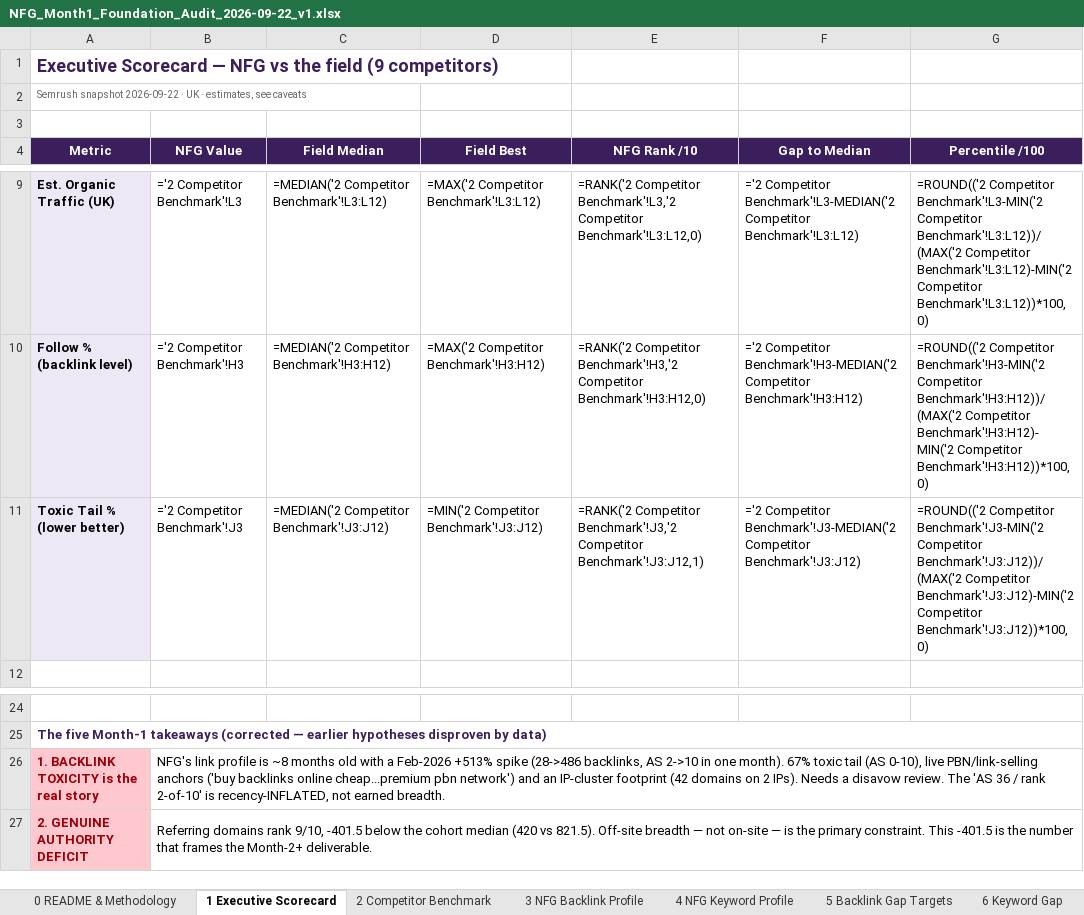
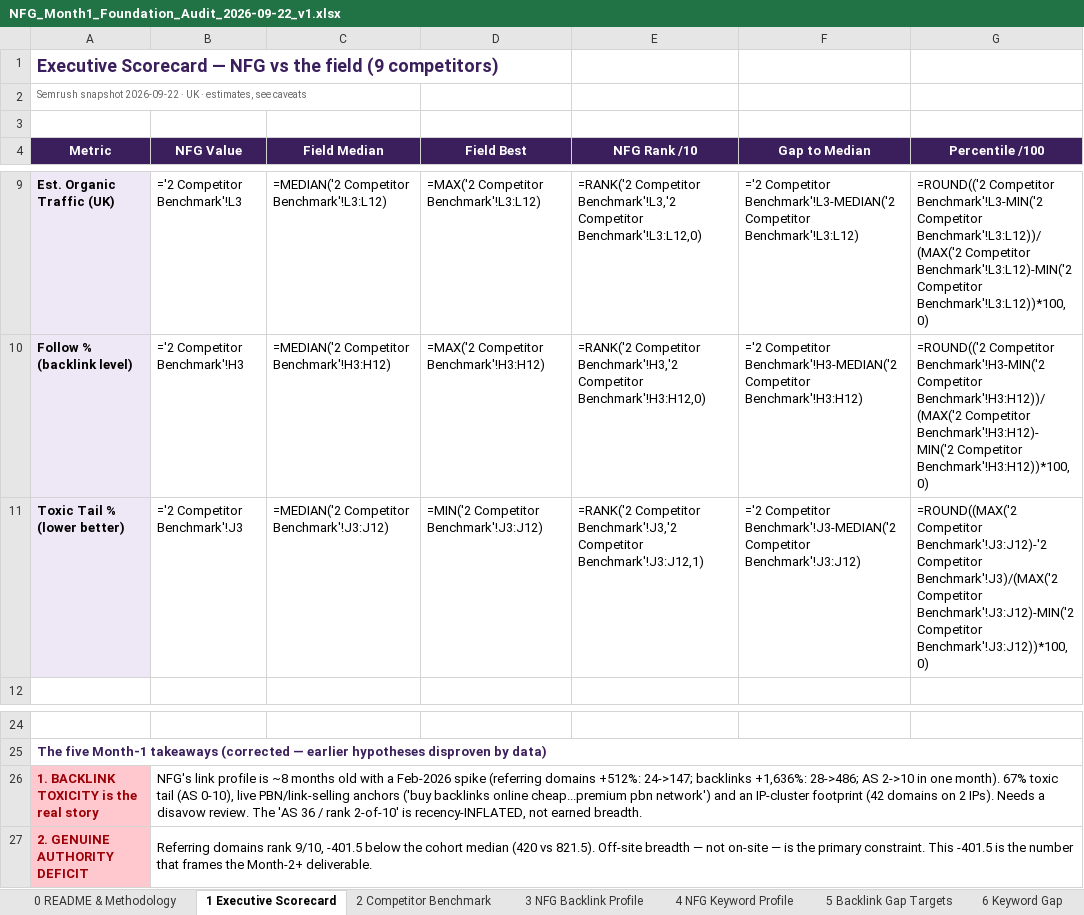
Before and after one commit to fahadahmad-ship-it/test, an Excel workbook: NFG_Month1_Foundation_Audit_2026-09-22_v1.xlsx, sheet 1 Executive Scorecard, drawn as a sheet; only a part is shown, gaps mark what is left out; values as stored, in another font and other column widths than the file's, no borders; formulas without a stored value are shown as written; the diff names each change by its address in the sheet, - before the commit and + after, or states it on an @@ line.

```diff
--- a/NFG_Month1_Foundation_Audit_2026-09-22_v1.xlsx (sheet 1 Executive Scorecard)
+++ b/NFG_Month1_Foundation_Audit_2026-09-22_v1.xlsx (sheet 1 Executive Scorecard)
-G11 (Percentile /100): =ROUND(('2 Competitor Benchmark'!J3-MIN('2 Competitor Benchmark'!J3:J12))/(MAX('2 Competitor Benchmark'!J3:J12)-MIN('2…
+G11 (Percentile /100): =ROUND((MAX('2 Competitor Benchmark'!J3:J12)-'2 Competitor Benchmark'!J3)/(MAX('2 Competitor Benchmark'!J3:J12)-MIN('2…
-B26 (NFG Value): …a Feb-2026 +513% spike (28->486 backlinks, AS 2->10…
+B26 (NFG Value): …a Feb-2026 spike (referring domains +512%: 24->147; backlinks +1,636%: 28->486; AS 2->10…
```
Also changed, not shown: sheet 2 Competitor Benchmark, sheet 3 NFG Backlink Profile, sheet 4 NFG Keyword Profile, 1 other file.
